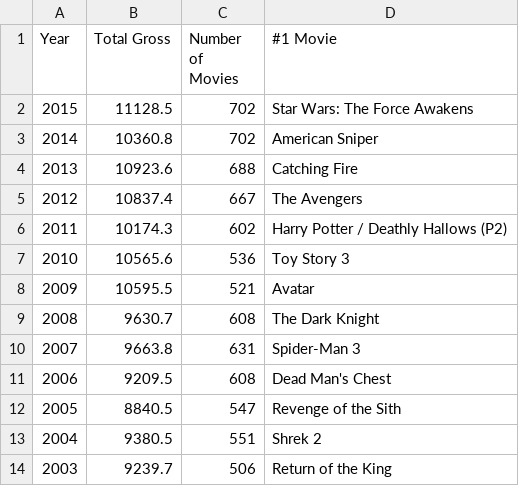
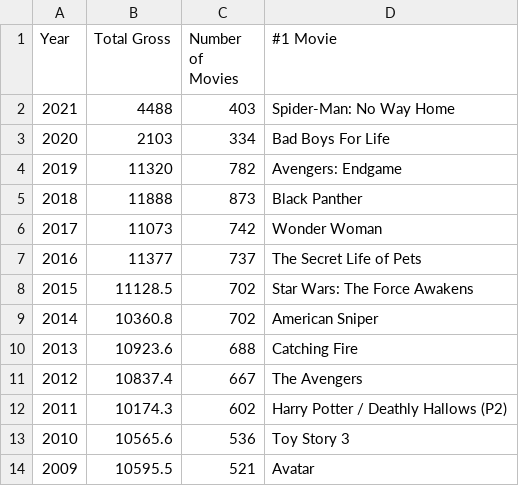
Before and after one commit to bobjacobsen/csc-exercises, a CSV file: DataScience/Movies/movies_by_year.csv, drawn as a sheet; only a part is shown; the shorter side is filled out with more unchanged rows; the diff names each change by its address in the sheet, - before the commit and + after, or states it on an @@ line.

```diff
--- a/DataScience/Movies/movies_by_year.csv
+++ b/DataScience/Movies/movies_by_year.csv
+row 2: 2021 | 4488 | 403 | Spider-Man: No Way Home
+row 3: 2020 | 2103 | 334 | Bad Boys For Life
+row 4: 2019 | 11320 | 782 | Avengers: Endgame
+row 5: 2018 | 11888 | 873 | Black Panther
+row 6: 2017 | 11073 | 742 | Wonder Woman
+row 7: 2016 | 11377 | 737 | The Secret Life of Pets
```
Also changed, not shown: 4 other files.
